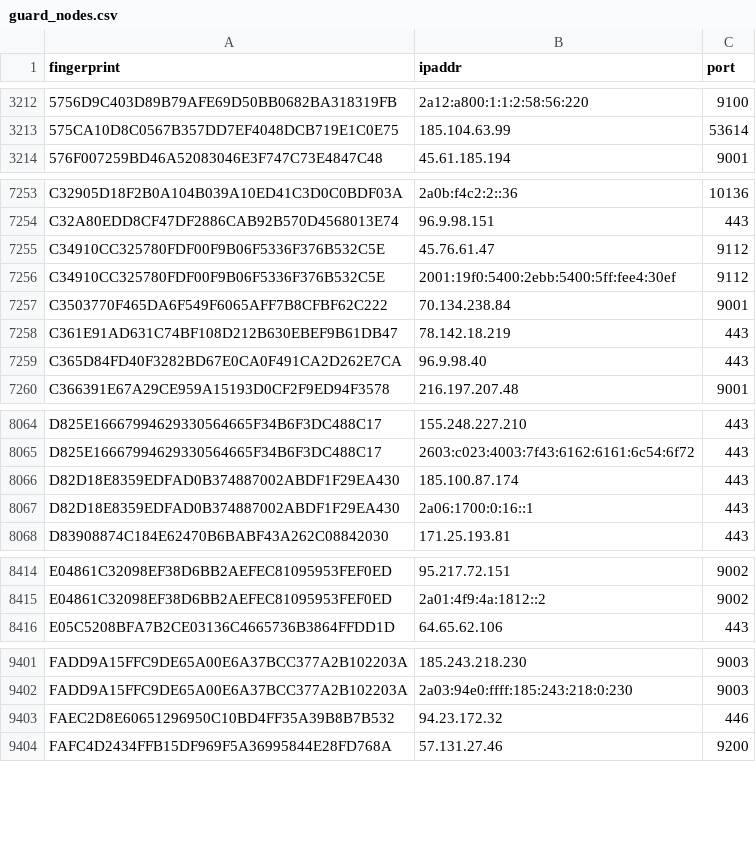
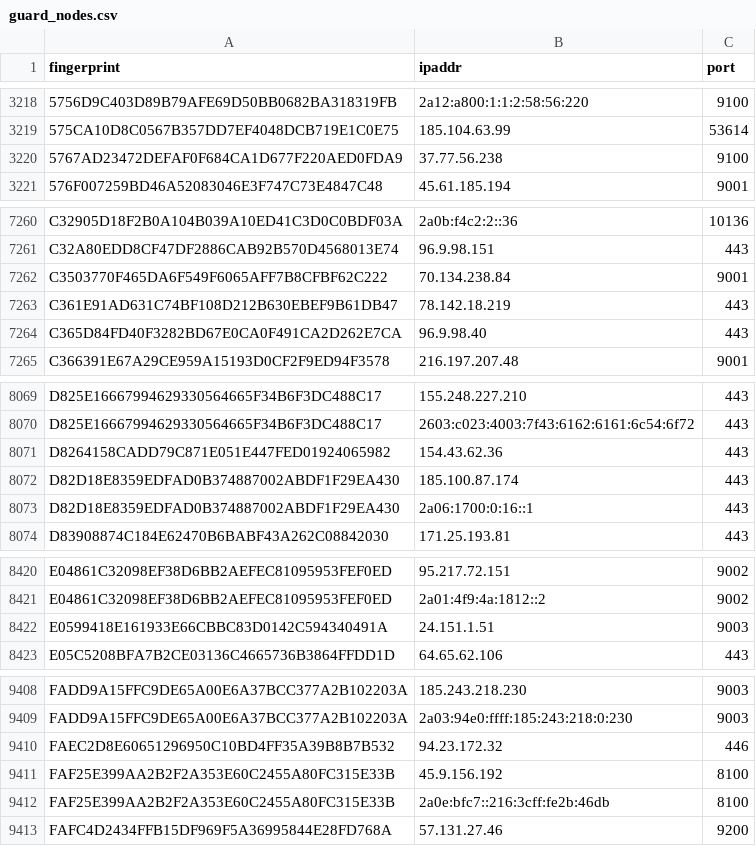
Before and after one commit to 0xPratikPatil/peel-the-net, a CSV file: dataset/guard_nodes.csv, drawn as a sheet; only a part is shown, gaps mark what is left out; removed rows and columns are numbered as before the commit, all else as after; the diff covers the shown part only; the diff names each change by its address in the sheet, - before the commit and + after, or states it on an @@ line.

```diff
--- a/dataset/guard_nodes.csv
+++ b/dataset/guard_nodes.csv
+row 3220: 5767AD23472DEFAF0F684CA1D677F220AED0FDA9 | 37.77.56.238 | 9100
-row 7255: C34910CC325780FDF00F9B06F5336F376B532C5E | 45.76.61.47 | 9112
-row 7256: C34910CC325780FDF00F9B06F5336F376B532C5E | 2001:19f0:5400:2ebb:5400:5ff:fee4:30ef | 9112
+row 8071: D8264158CADD79C871E051E447FED01924065982 | 154.43.62.36 | 443
+row 8422: E0599418E161933E66CBBC83D0142C594340491A | 24.151.1.51 | 9003
+row 9411: FAF25E399AA2B2F2A353E60C2455A80FC315E33B | 45.9.156.192 | 8100
+row 9412: FAF25E399AA2B2F2A353E60C2455A80FC315E33B | 2a0e:bfc7::216:3cff:fe2b:46db | 8100
```
Also changed, not shown: 8 added rows and 2 removed rows elsewhere in this file, dataset/all_nodes.csv, dataset/exit_nodes.csv, 3 other files.
